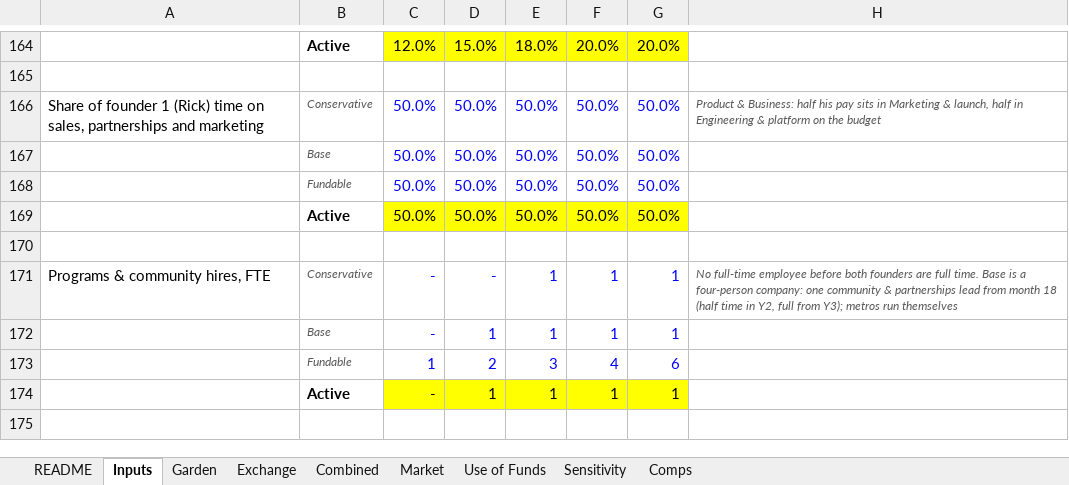
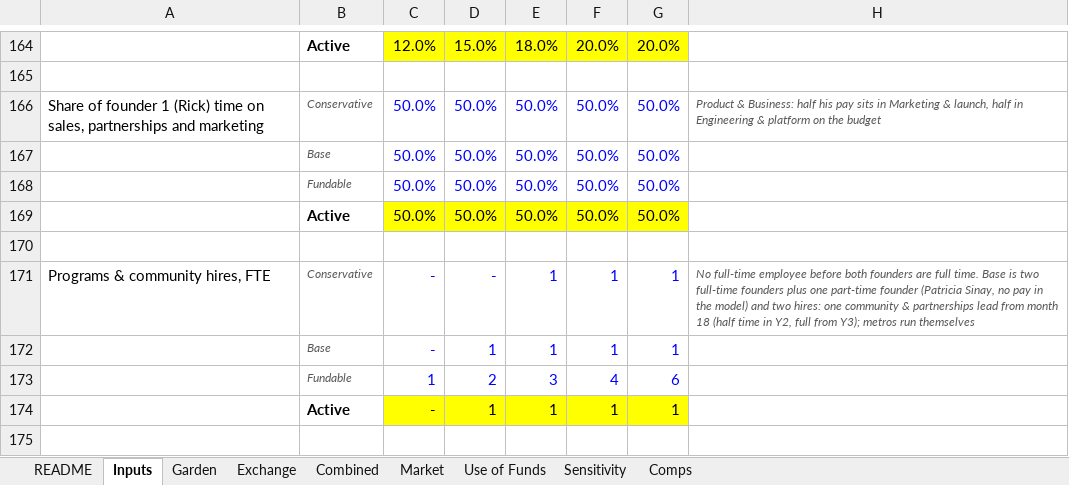
Before and after one commit to rockodragon/wonderwall, an Excel workbook: docs/financial-model-5yr-v2.xlsx, sheet Inputs, drawn as a sheet; only a part is shown, gaps mark what is left out; values as stored, in another font and other column widths than the file's, no borders; the diff names each change by its address in the sheet, - before the commit and + after, or states it on an @@ line.

```diff
--- a/docs/financial-model-5yr-v2.xlsx (sheet Inputs)
+++ b/docs/financial-model-5yr-v2.xlsx (sheet Inputs)
-H171: …Base is a four-person company: one community…
+H171: …Base is two full-time founders plus one part-time founder (Patricia Sinay, no pay in the model) and two hires: one community…
```
Also changed, not shown: sheet Use of Funds, sheet README, 5 other files.
